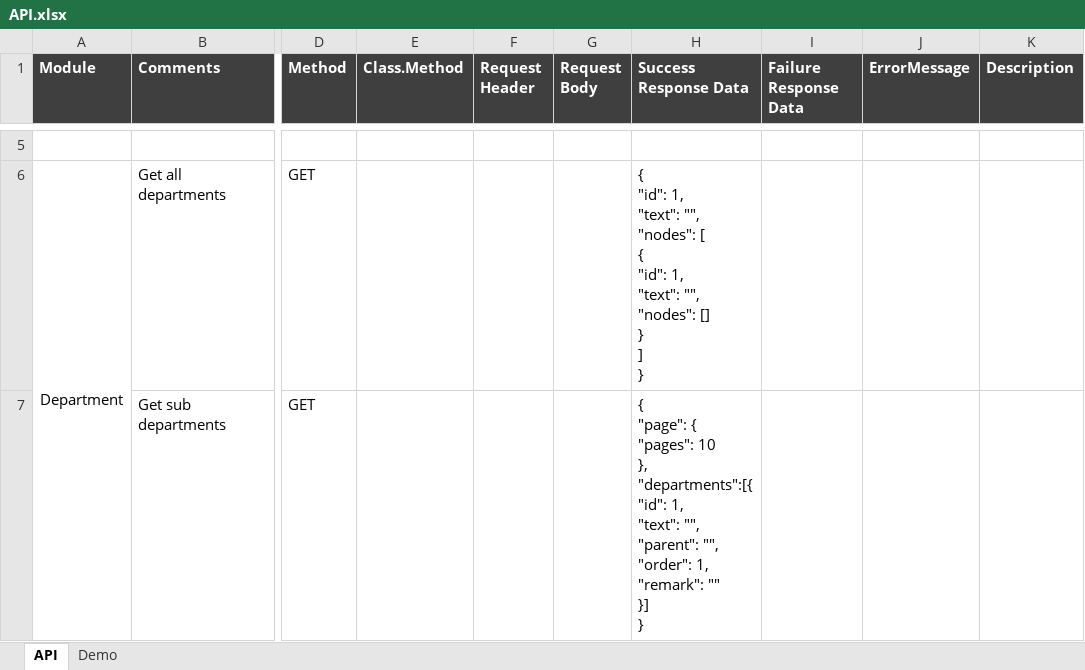
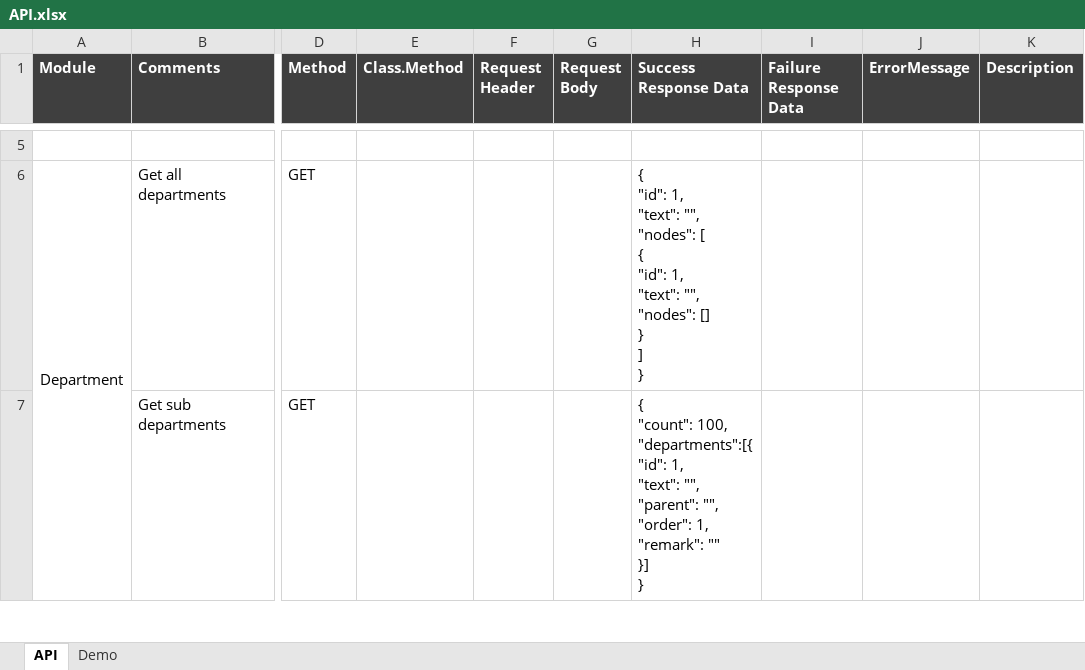
Before and after one commit to s3d-medical/s3d-medical, an Excel workbook: code/s3d/document/design/API.xlsx, sheet API, drawn as a sheet; only a part is shown, gaps mark what is left out; values as stored, in another font and other column widths than the file's, no borders; ↵ is a line break in a cell; the diff covers the shown part only; the diff names each change by its address in the sheet, - before the commit and + after, or states it on an @@ line.

```diff
--- a/code/s3d/document/design/API.xlsx (sheet API)
+++ b/code/s3d/document/design/API.xlsx (sheet API)
-H7 (Success Response Data): { ↵ "page": { ↵ "pages": 10 ↵ }, ↵ "departments":[{ ↵ "id":…
+H7 (Success Response Data): { ↵ "count": 100, ↵ "departments":[{ ↵ "id":…
```
Also changed, not shown: 1 edited cell elsewhere in this sheet.
